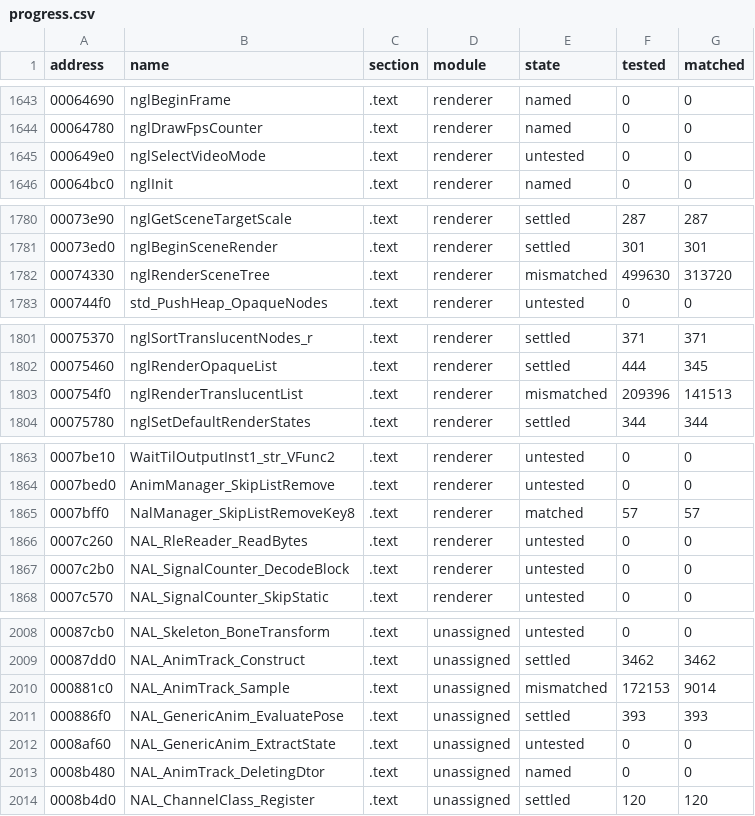
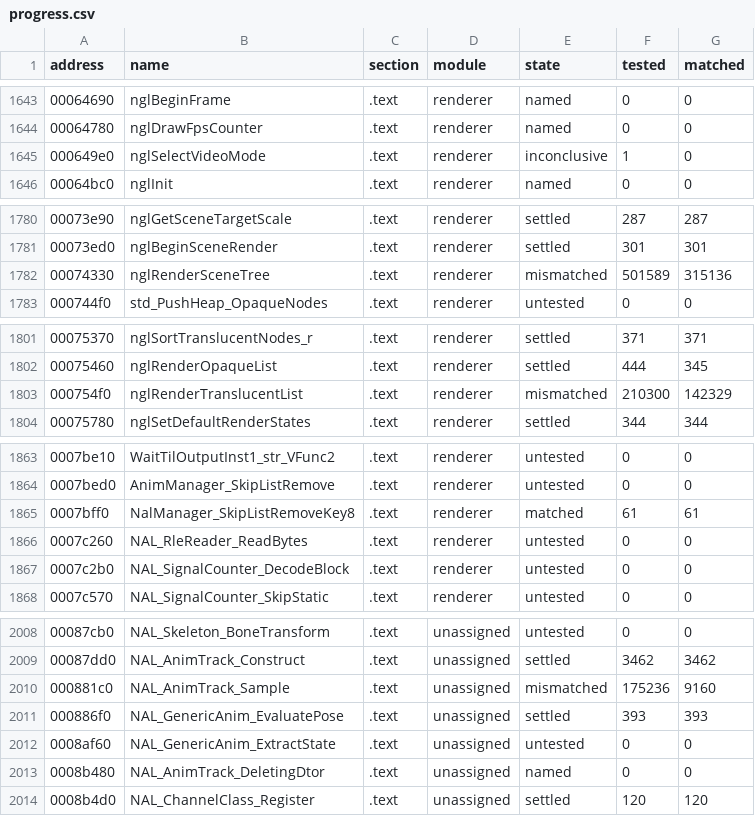
Before and after one commit to SmokeDoggy044/CoD2-BRO-Decomp, a CSV file: tools/data/progress.csv, drawn as a sheet; only a part is shown, gaps mark what is left out; the diff covers the shown part only.

```diff
--- a/tools/data/progress.csv
+++ b/tools/data/progress.csv
@@ -1644,3 +1644,3 @@ address,name,section,module,state,tested,matched
 00064780,nglDrawFpsCounter,.text,renderer,named,0,0
-000649e0,nglSelectVideoMode,.text,renderer,untested,0,0
+000649e0,nglSelectVideoMode,.text,renderer,inconclusive,1,0
 00064bc0,nglInit,.text,renderer,named,0,0
@@ -1781,3 +1781,3 @@ address,name,section,module,state,tested,matched
 00073ed0,nglBeginSceneRender,.text,renderer,settled,301,301
-00074330,nglRenderSceneTree,.text,renderer,mismatched,499630,313720
+00074330,nglRenderSceneTree,.text,renderer,mismatched,501589,315136
 000744f0,std_PushHeap_OpaqueNodes,.text,renderer,untested,0,0
@@ -1802,3 +1802,3 @@ address,name,section,module,state,tested,matched
 00075460,nglRenderOpaqueList,.text,renderer,settled,444,345
-000754f0,nglRenderTranslucentList,.text,renderer,mismatched,209396,141513
+000754f0,nglRenderTranslucentList,.text,renderer,mismatched,210300,142329
 00075780,nglSetDefaultRenderStates,.text,renderer,settled,344,344
@@ -1864,3 +1864,3 @@ address,name,section,module,state,tested,matched
 0007bed0,AnimManager_SkipListRemove,.text,renderer,untested,0,0
-0007bff0,NalManager_SkipListRemoveKey8,.text,renderer,matched,57,57
+0007bff0,NalManager_SkipListRemoveKey8,.text,renderer,matched,61,61
 0007c260,NAL_RleReader_ReadBytes,.text,renderer,untested,0,0
@@ -2009,3 +2009,3 @@ address,name,section,module,state,tested,matched
 00087dd0,NAL_AnimTrack_Construct,.text,unassigned,settled,3462,3462
-000881c0,NAL_AnimTrack_Sample,.text,unassigned,mismatched,172153,9014
+000881c0,NAL_AnimTrack_Sample,.text,unassigned,mismatched,175236,9160
 000886f0,NAL_GenericAnim_EvaluatePose,.text,unassigned,settled,393,393
```
Also changed, not shown: 85 edited cells elsewhere in this file, tools/data/functions.csv, 5 other files.
